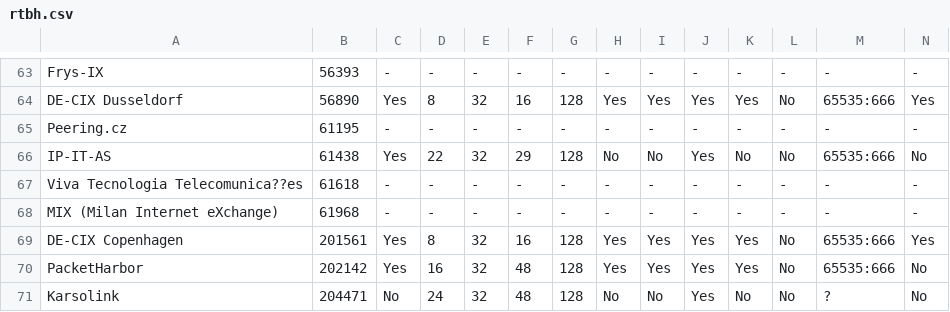
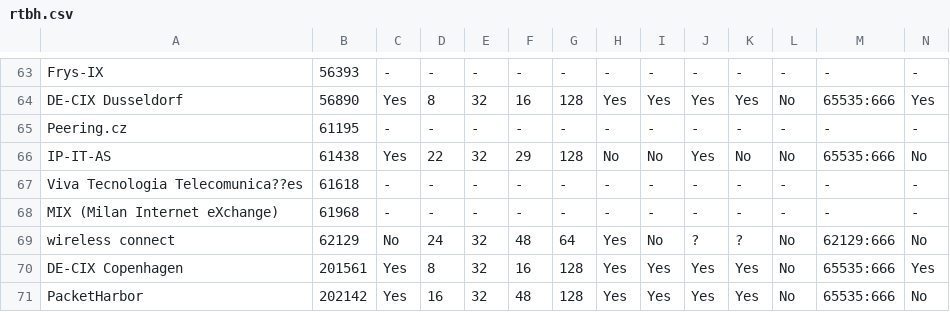
Before and after one commit to Remotely-Triggered-Black-Hole/rtbh, a CSV file: rtbh.csv, drawn as a sheet; only a part is shown, gaps mark what is left out; the shorter side is filled out with more unchanged rows; rows hold the shown columns only; the diff names each change by its address in the sheet, - before the commit and + after, or states it on an @@ line.

```diff
--- a/rtbh.csv
+++ b/rtbh.csv
+row 69: wireless connect | 62129 | No | 24 | 32 | 48 | 64 | Yes | No | ? | ? | No | 62129:666 | No
```
Also changed, not shown: 3 other files.
